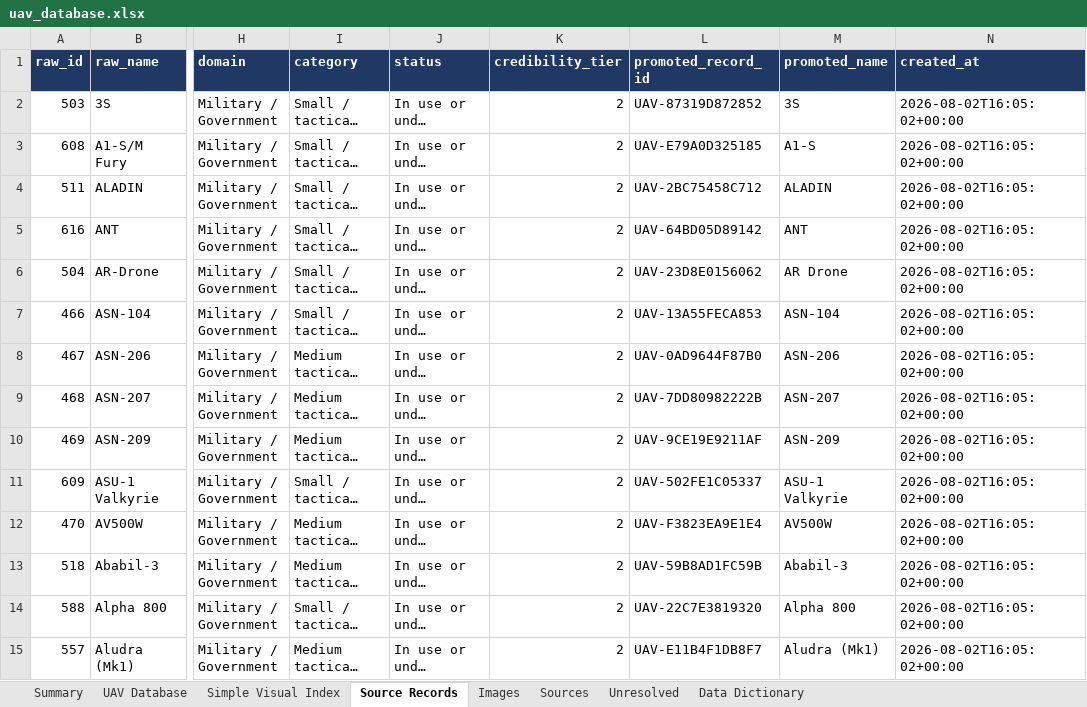
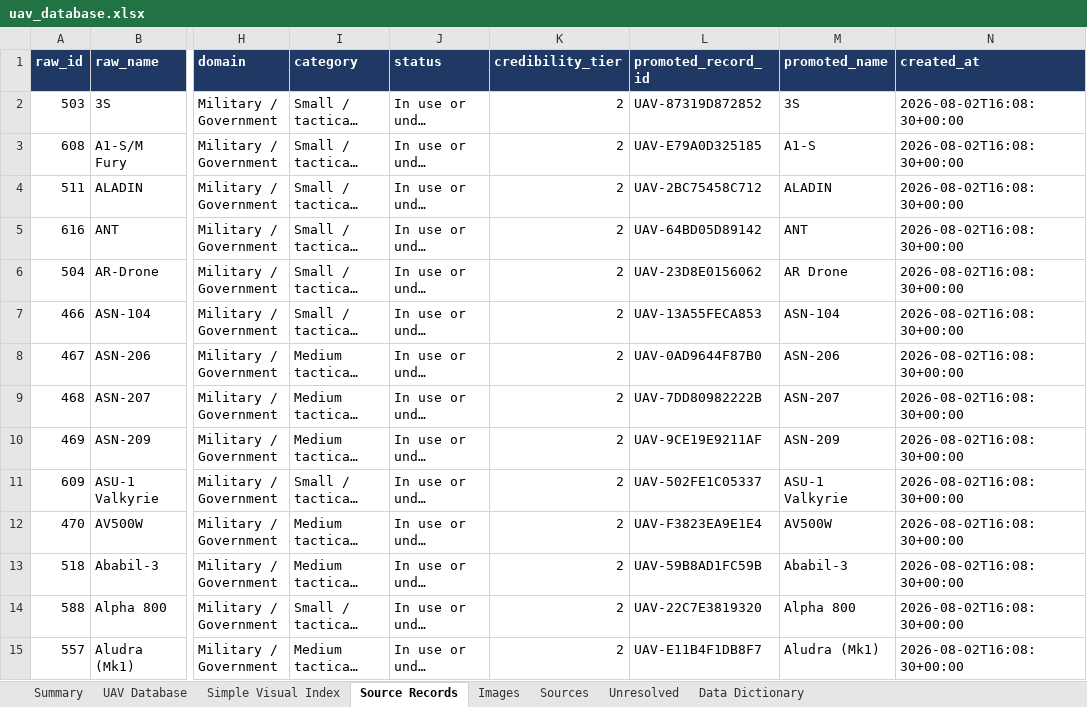
Before and after one commit to arjunjayadev2000-commits/global-uav-atlas, an Excel workbook: output/uav_database.xlsx, sheet Source Records, drawn as a sheet; only a part is shown, gaps mark what is left out; long unchanged cells end in …; values as stored, in another font and other column widths than the file's, no borders; the diff covers the shown part only; the diff names each change by its address in the sheet, - before the commit and + after, or states it on an @@ line.

```diff
--- a/output/uav_database.xlsx (sheet Source Records)
+++ b/output/uav_database.xlsx (sheet Source Records)
-N2:N15 (created_at): 2026-08-02T16:05:02+00:00
+N2:N15 (created_at): 2026-08-02T16:08:30+00:00
```
Also changed, not shown: 1380 edited cells elsewhere in this sheet, sheet UAV Database, sheet Unresolved, sheet Sources, sheet Summary, 13 other files.
